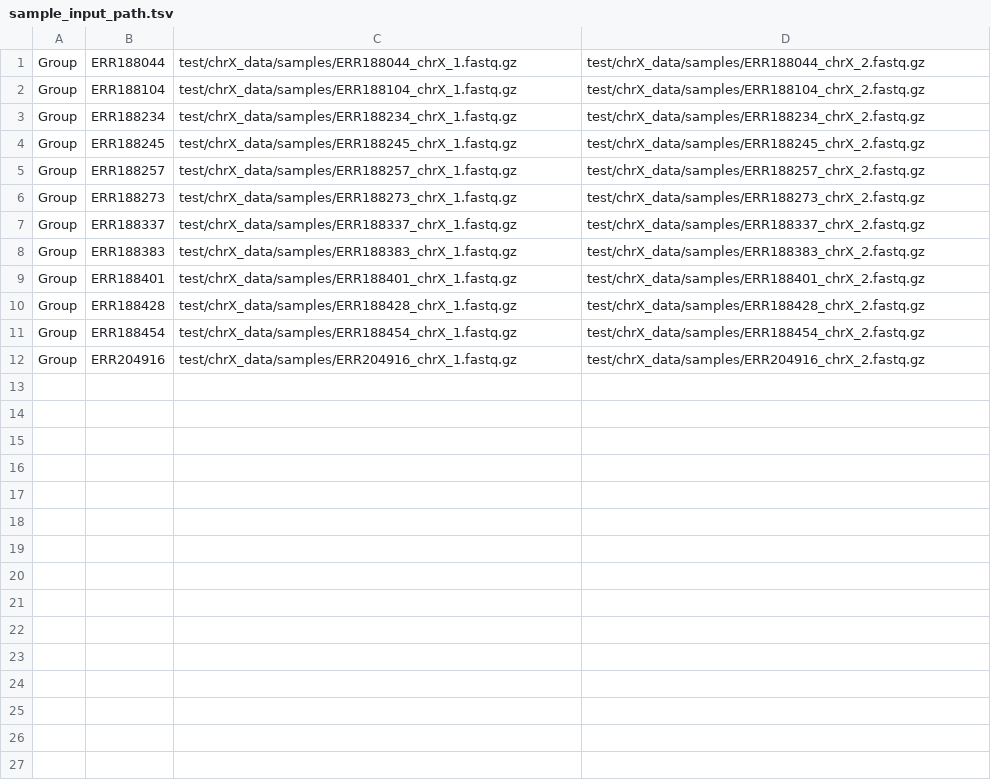
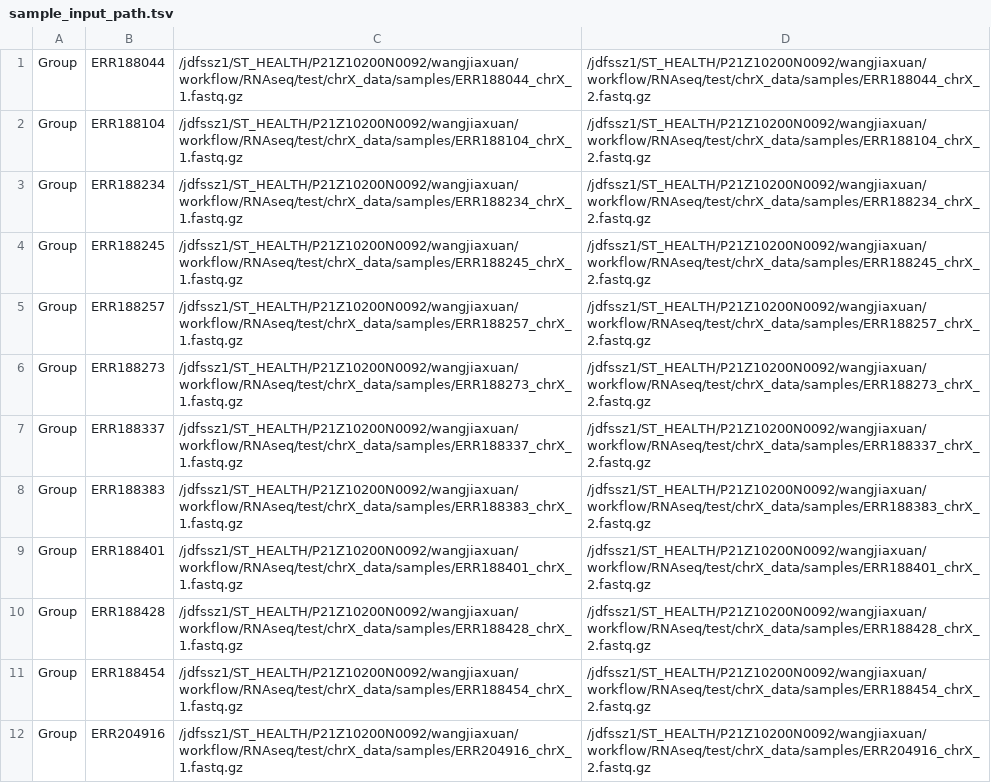
Before and after one commit to wangjiaxuan666/RNAseq-WDL, a TSV file: 1.pre_info/sample_input_path.tsv, drawn as a sheet.

```diff
--- a/1.pre_info/sample_input_path.tsv
+++ b/1.pre_info/sample_input_path.tsv
@@ -1,12 +1,12 @@
-Group	ERR188044	test/chrX_data/samples/ERR188044_chrX_1.fastq.gz	test/chrX_data/samples/ERR188044_chrX_2.fastq.gz
-Group	ERR188104	test/chrX_data/samples/ERR188104_chrX_1.fastq.gz	test/chrX_data/samples/ERR188104_chrX_2.fastq.gz
-Group	ERR188234	test/chrX_data/samples/ERR188234_chrX_1.fastq.gz	test/chrX_data/samples/ERR188234_chrX_2.fastq.gz
-Group	ERR188245	test/chrX_data/samples/ERR188245_chrX_1.fastq.gz	test/chrX_data/samples/ERR188245_chrX_2.fastq.gz
-Group	ERR188257	test/chrX_data/samples/ERR188257_chrX_1.fastq.gz	test/chrX_data/samples/ERR188257_chrX_2.fastq.gz
-Group	ERR188273	test/chrX_data/samples/ERR188273_chrX_1.fastq.gz	test/chrX_data/samples/ERR188273_chrX_2.fastq.gz
-Group	ERR188337	test/chrX_data/samples/ERR188337_chrX_1.fastq.gz	test/chrX_data/samples/ERR188337_chrX_2.fastq.gz
-Group	ERR188383	test/chrX_data/samples/ERR188383_chrX_1.fastq.gz	test/chrX_data/samples/ERR188383_chrX_2.fastq.gz
-Group	ERR188401	test/chrX_data/samples/ERR188401_chrX_1.fastq.gz	test/chrX_data/samples/ERR188401_chrX_2.fastq.gz
-Group	ERR188428	test/chrX_data/samples/ERR188428_chrX_1.fastq.gz	test/chrX_data/samples/ERR188428_chrX_2.fastq.gz
-Group	ERR188454	test/chrX_data/samples/ERR188454_chrX_1.fastq.gz	test/chrX_data/samples/ERR188454_chrX_2.fastq.gz
-Group	ERR204916	test/chrX_data/samples/ERR204916_chrX_1.fastq.gz	test/chrX_data/samples/ERR204916_chrX_2.fastq.gz
+Group	ERR188044	/jdfssz1/ST_HEALTH/P21Z10200N0092/wangjiaxuan/workflow/RNAseq/test/chrX_data/samples/ERR188044_chrX_1.fastq.gz	/jdfssz1/ST_HEALTH/P21Z10200N0092/wangjiaxuan/workflow/RNAseq/test/chrX_data/samples/ERR188044_chrX_2.fastq.gz
+Group	ERR188104	/jdfssz1/ST_HEALTH/P21Z10200N0092/wangjiaxuan/workflow/RNAseq/test/chrX_data/samples/ERR188104_chrX_1.fastq.gz	/jdfssz1/ST_HEALTH/P21Z10200N0092/wangjiaxuan/workflow/RNAseq/test/chrX_data/samples/ERR188104_chrX_2.fastq.gz
+Group	ERR188234	/jdfssz1/ST_HEALTH/P21Z10200N0092/wangjiaxuan/workflow/RNAseq/test/chrX_data/samples/ERR188234_chrX_1.fastq.gz	/jdfssz1/ST_HEALTH/P21Z10200N0092/wangjiaxuan/workflow/RNAseq/test/chrX_data/samples/ERR188234_chrX_2.fastq.gz
+Group	ERR188245	/jdfssz1/ST_HEALTH/P21Z10200N0092/wangjiaxuan/workflow/RNAseq/test/chrX_data/samples/ERR188245_chrX_1.fastq.gz	/jdfssz1/ST_HEALTH/P21Z10200N0092/wangjiaxuan/workflow/RNAseq/test/chrX_data/samples/ERR188245_chrX_2.fastq.gz
+Group	ERR188257	/jdfssz1/ST_HEALTH/P21Z10200N0092/wangjiaxuan/workflow/RNAseq/test/chrX_data/samples/ERR188257_chrX_1.fastq.gz	/jdfssz1/ST_HEALTH/P21Z10200N0092/wangjiaxuan/workflow/RNAseq/test/chrX_data/samples/ERR188257_chrX_2.fastq.gz
+Group	ERR188273	/jdfssz1/ST_HEALTH/P21Z10200N0092/wangjiaxuan/workflow/RNAseq/test/chrX_data/samples/ERR188273_chrX_1.fastq.gz	/jdfssz1/ST_HEALTH/P21Z10200N0092/wangjiaxuan/workflow/RNAseq/test/chrX_data/samples/ERR188273_chrX_2.fastq.gz
+Group	ERR188337	/jdfssz1/ST_HEALTH/P21Z10200N0092/wangjiaxuan/workflow/RNAseq/test/chrX_data/samples/ERR188337_chrX_1.fastq.gz	/jdfssz1/ST_HEALTH/P21Z10200N0092/wangjiaxuan/workflow/RNAseq/test/chrX_data/samples/ERR188337_chrX_2.fastq.gz
+Group	ERR188383	/jdfssz1/ST_HEALTH/P21Z10200N0092/wangjiaxuan/workflow/RNAseq/test/chrX_data/samples/ERR188383_chrX_1.fastq.gz	/jdfssz1/ST_HEALTH/P21Z10200N0092/wangjiaxuan/workflow/RNAseq/test/chrX_data/samples/ERR188383_chrX_2.fastq.gz
+Group	ERR188401	/jdfssz1/ST_HEALTH/P21Z10200N0092/wangjiaxuan/workflow/RNAseq/test/chrX_data/samples/ERR188401_chrX_1.fastq.gz	/jdfssz1/ST_HEALTH/P21Z10200N0092/wangjiaxuan/workflow/RNAseq/test/chrX_data/samples/ERR188401_chrX_2.fastq.gz
+Group	ERR188428	/jdfssz1/ST_HEALTH/P21Z10200N0092/wangjiaxuan/workflow/RNAseq/test/chrX_data/samples/ERR188428_chrX_1.fastq.gz	/jdfssz1/ST_HEALTH/P21Z10200N0092/wangjiaxuan/workflow/RNAseq/test/chrX_data/samples/ERR188428_chrX_2.fastq.gz
+Group	ERR188454	/jdfssz1/ST_HEALTH/P21Z10200N0092/wangjiaxuan/workflow/RNAseq/test/chrX_data/samples/ERR188454_chrX_1.fastq.gz	/jdfssz1/ST_HEALTH/P21Z10200N0092/wangjiaxuan/workflow/RNAseq/test/chrX_data/samples/ERR188454_chrX_2.fastq.gz
+Group	ERR204916	/jdfssz1/ST_HEALTH/P21Z10200N0092/wangjiaxuan/workflow/RNAseq/test/chrX_data/samples/ERR204916_chrX_1.fastq.gz	/jdfssz1/ST_HEALTH/P21Z10200N0092/wangjiaxuan/workflow/RNAseq/test/chrX_data/samples/ERR204916_chrX_2.fastq.gz
```
Also changed, not shown: 1.pre_info/small_test.tsv, 19 other files.
